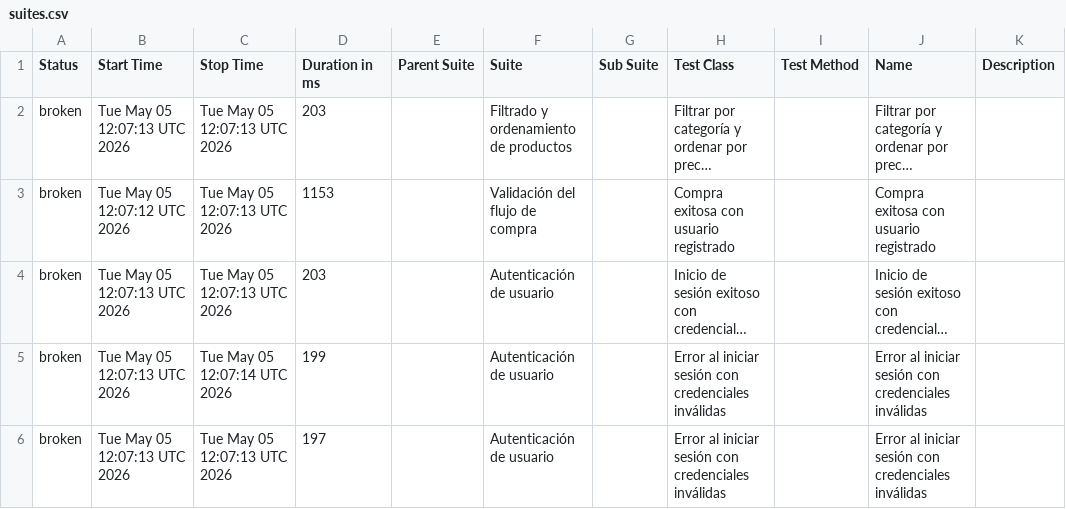
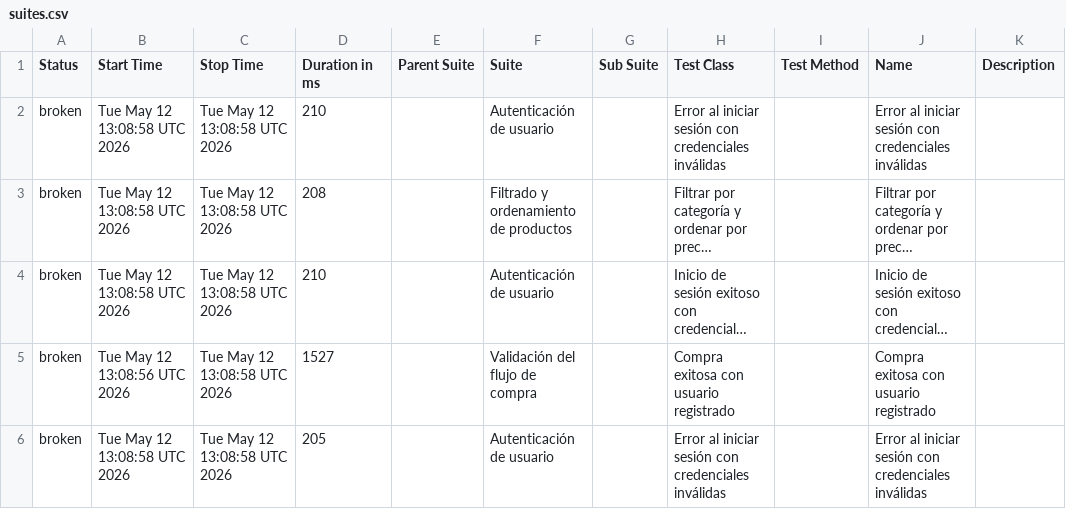
Before and after one commit to paquitatorres/SeleniumWebDriver-POM-Cucumber-, a CSV file: data/suites.csv, drawn as a sheet; long unchanged cells end in …; removed rows and columns are numbered as before the commit, all else as after; the diff names each change by its address in the sheet, - before the commit and + after, or states it on an @@ line.

```diff
--- a/data/suites.csv
+++ b/data/suites.csv
+row 2: broken | Tue May 12 13:08:58 UTC 2026 | Tue May 12 13:08:58 UTC 2026 | 210 |  | Autenticación de usuario |  | Error al iniciar sesión con credenciales inválidas |  | Error al iniciar sesión con credenciales inválidas
-B3 (Start Time): Tue May 05 12:07:13 UTC 2026
+B3 (Start Time): Tue May 12 13:08:58 UTC 2026
-C3 (Stop Time): Tue May 05 12:07:13 UTC 2026
+C3 (Stop Time): Tue May 12 13:08:58 UTC 2026
-D3 (Duration in ms): 203
+D3 (Duration in ms): 208
-row 3: broken | Tue May 05 12:07:12 UTC 2026 | Tue May 05 12:07:13 UTC 2026 | 1153 |  | Validación del flujo de compra |  | Compra exitosa con usuario registrado |  | Compra exitosa con usuario registrado
-B4 (Start Time): Tue May 05 12:07:13 UTC 2026
+B4 (Start Time): Tue May 12 13:08:58 UTC 2026
-C4 (Stop Time): Tue May 05 12:07:13 UTC 2026
+C4 (Stop Time): Tue May 12 13:08:58 UTC 2026
-D4 (Duration in ms): 203
+D4 (Duration in ms): 210
-B5 (Start Time): Tue May 05 12:07:13 UTC 2026
+B5 (Start Time): Tue May 12 13:08:56 UTC 2026
-C5 (Stop Time): Tue May 05 12:07:14 UTC 2026
+C5 (Stop Time): Tue May 12 13:08:58 UTC 2026
-D5 (Duration in ms): 199
+D5 (Duration in ms): 1527
-F5 (Suite): Autenticación de usuario
+F5 (Suite): Validación del flujo de compra
-H5 (Test Class): Error al iniciar sesión con credenciales inválidas
+H5 (Test Class): Compra exitosa con usuario registrado
-J5 (Name): Error al iniciar sesión con credenciales inválidas
+J5 (Name): Compra exitosa con usuario registrado
-B6 (Start Time): Tue May 05 12:07:13 UTC 2026
+B6 (Start Time): Tue May 12 13:08:58 UTC 2026
-C6 (Stop Time): Tue May 05 12:07:13 UTC 2026
+C6 (Stop Time): Tue May 12 13:08:58 UTC 2026
-D6 (Duration in ms): 197
+D6 (Duration in ms): 205
```
Also changed, not shown: data/behaviors.csv, 25 other files.
